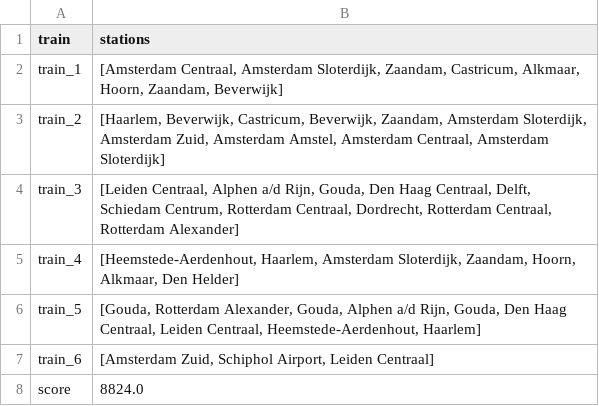
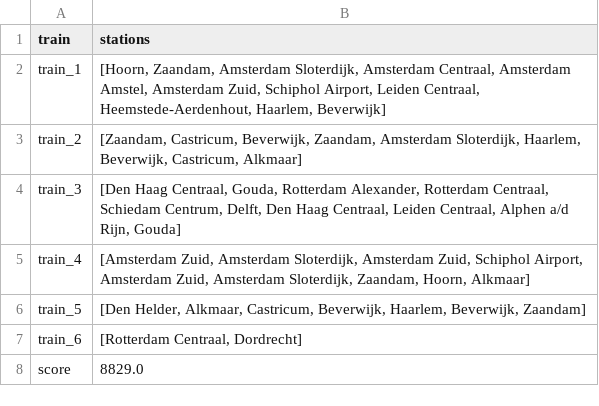
Before and after one commit to LKprog/bonsai, a CSV file: output/Holland/random-solution.csv, drawn as a sheet.

```diff
--- a/output/Holland/random-solution.csv
+++ b/output/Holland/random-solution.csv
@@ -1,8 +1,8 @@
 train,stations
-train_1,"[Amsterdam Centraal, Amsterdam Sloterdijk, Zaandam, Castricum, Alkmaar, Hoorn, Zaandam, Beverwijk]"
-train_2,"[Haarlem, Beverwijk, Castricum, Beverwijk, Zaandam, Amsterdam Sloterdijk, Amsterdam Zuid, Amsterdam Amstel, Amsterdam Centraal, Amsterdam Sloterdijk]"
-train_3,"[Leiden Centraal, Alphen a/d Rijn, Gouda, Den Haag Centraal, Delft, Schiedam Centrum, Rotterdam Centraal, Dordrecht, Rotterdam Centraal, Rotterdam Alexander]"
-train_4,"[Heemstede-Aerdenhout, Haarlem, Amsterdam Sloterdijk, Zaandam, Hoorn, Alkmaar, Den Helder]"
-train_5,"[Gouda, Rotterdam Alexander, Gouda, Alphen a/d Rijn, Gouda, Den Haag Centraal, Leiden Centraal, Heemstede-Aerdenhout, Haarlem]"
-train_6,"[Amsterdam Zuid, Schiphol Airport, Leiden Centraal]"
-score,8824.0
+train_1,"[Hoorn, Zaandam, Amsterdam Sloterdijk, Amsterdam Centraal, Amsterdam Amstel, Amsterdam Zuid, Schiphol Airport, Leiden Centraal, Heemstede-Aerdenhout, Haarlem, Beverwijk]"
+train_2,"[Zaandam, Castricum, Beverwijk, Zaandam, Amsterdam Sloterdijk, Haarlem, Beverwijk, Castricum, Alkmaar]"
+train_3,"[Den Haag Centraal, Gouda, Rotterdam Alexander, Rotterdam Centraal, Schiedam Centrum, Delft, Den Haag Centraal, Leiden Centraal, Alphen a/d Rijn, Gouda]"
+train_4,"[Amsterdam Zuid, Amsterdam Sloterdijk, Amsterdam Zuid, Schiphol Airport, Amsterdam Zuid, Amsterdam Sloterdijk, Zaandam, Hoorn, Alkmaar]"
+train_5,"[Den Helder, Alkmaar, Castricum, Beverwijk, Haarlem, Beverwijk, Zaandam]"
+train_6,"[Rotterdam Centraal, Dordrecht]"
+score,8829.0
```
Also changed, not shown: output/Holland/depthfirst-solution.csv, output/Holland/greedy-hillclimber-solution.csv, 23 other files.
